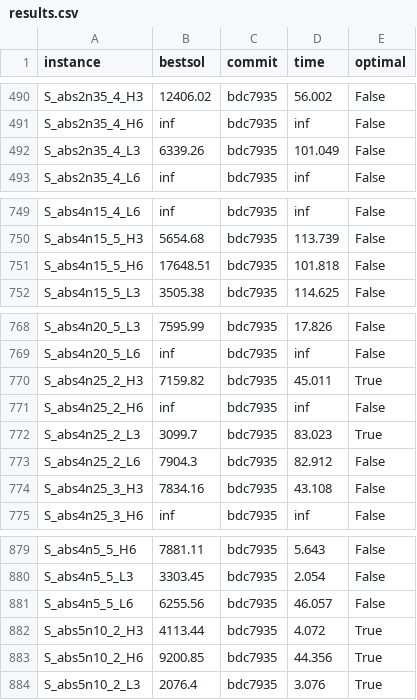
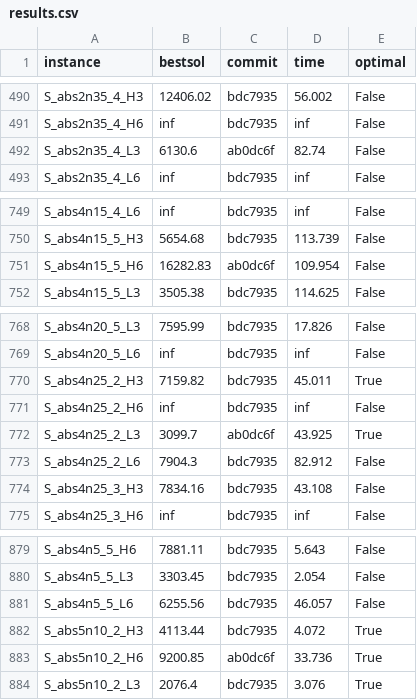
Before and after one commit to sbeyer/plaisir, a CSV file: results.csv, drawn as a sheet; only a part is shown, gaps mark what is left out.

Commit message:
Update results for 4 test instances
NEW: S_abs2n35_4_L3     6130.6  ab0dc6f 82.74   False
OLD: S_abs2n35_4_L3     6339.26 bdc7935 101.049 False
 `-> IMPROVED!

NEW: S_abs4n15_5_H6     16282.83        ab0dc6f 109.95400000000001      False
OLD: S_abs4n15_5_H6     17648.51        bdc7935 101.818 False
 `-> IMPROVED!

NEW: S_abs4n25_2_L3     3099.7  ab0dc6f 43.925000000000004      True
OLD: S_abs4n25_2_L3     3099.7  bdc7935 83.023  True
 `-> IMPROVED!

NEW: S_abs5n10_2_H6     9200.85 ab0dc6f 33.736000000000004      True
OLD: S_abs5n10_2_H6     9200.85 bdc7935 44.356  True
 `-> IMPROVED!

```diff
--- a/results.csv
+++ b/results.csv
@@ -491,3 +491,3 @@ S_abs2n35_4_H3,12406.02,bdc7935,56.002,False
 S_abs2n35_4_H6,inf,bdc7935,inf,False
-S_abs2n35_4_L3,6339.26,bdc7935,101.049,False
+S_abs2n35_4_L3,6130.6,ab0dc6f,82.74,False
 S_abs2n35_4_L6,inf,bdc7935,inf,False
@@ -750,3 +750,3 @@ S_abs4n15_4_L6,inf,bdc7935,inf,False
 S_abs4n15_5_H3,5654.68,bdc7935,113.739,False
-S_abs4n15_5_H6,17648.51,bdc7935,101.818,False
+S_abs4n15_5_H6,16282.83,ab0dc6f,109.954,False
 S_abs4n15_5_L3,3505.38,bdc7935,114.625,False
@@ -771,3 +771,3 @@ S_abs4n25_2_H3,7159.82,bdc7935,45.011,True
 S_abs4n25_2_H6,inf,bdc7935,inf,False
-S_abs4n25_2_L3,3099.7,bdc7935,83.023,True
+S_abs4n25_2_L3,3099.7,ab0dc6f,43.925,True
 S_abs4n25_2_L6,7904.3,bdc7935,82.912,False
@@ -882,3 +882,3 @@ S_abs4n5_5_L6,6255.56,bdc7935,46.057,False
 S_abs5n10_2_H3,4113.44,bdc7935,4.072,True
-S_abs5n10_2_H6,9200.85,bdc7935,44.356,True
+S_abs5n10_2_H6,9200.85,ab0dc6f,33.736,True
 S_abs5n10_2_L3,2076.4,bdc7935,3.076,True
```
